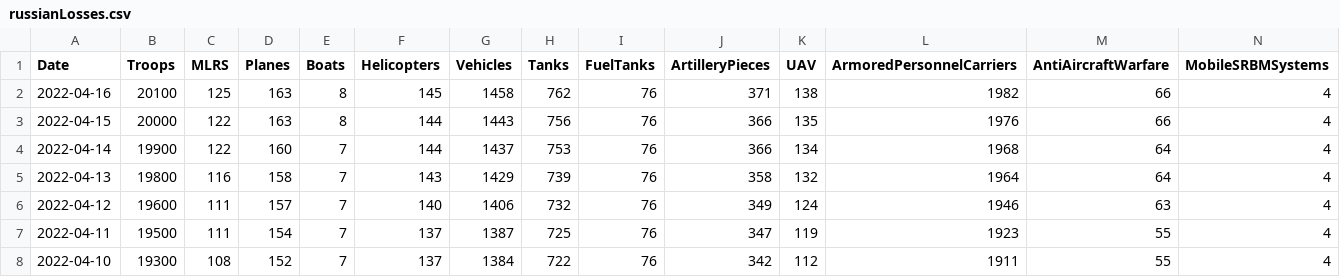
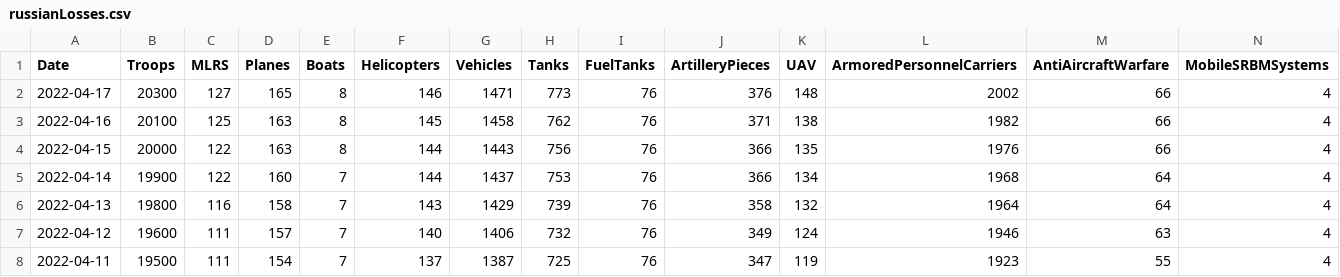
Before and after one commit to QuelTizioLi/WarData, a CSV file: data/russianLosses.csv, drawn as a sheet; only a part is shown; the shorter side is filled out with more unchanged rows; rows hold the shown columns only; the diff names each change by its address in the sheet, - before the commit and + after, or states it on an @@ line.

```diff
--- a/data/russianLosses.csv
+++ b/data/russianLosses.csv
+row 2: 2022-04-17 | 20300 | 127 | 165 | 8 | 146 | 1471 | 773 | 76 | 376 | 148 | 2002 | 66 | 4
```
Also changed, not shown: data/crimeChildren.csv.
